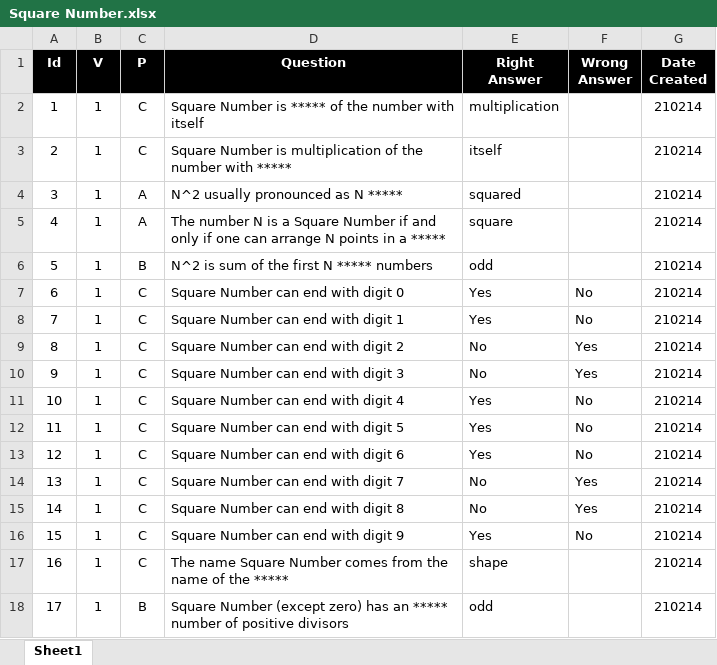
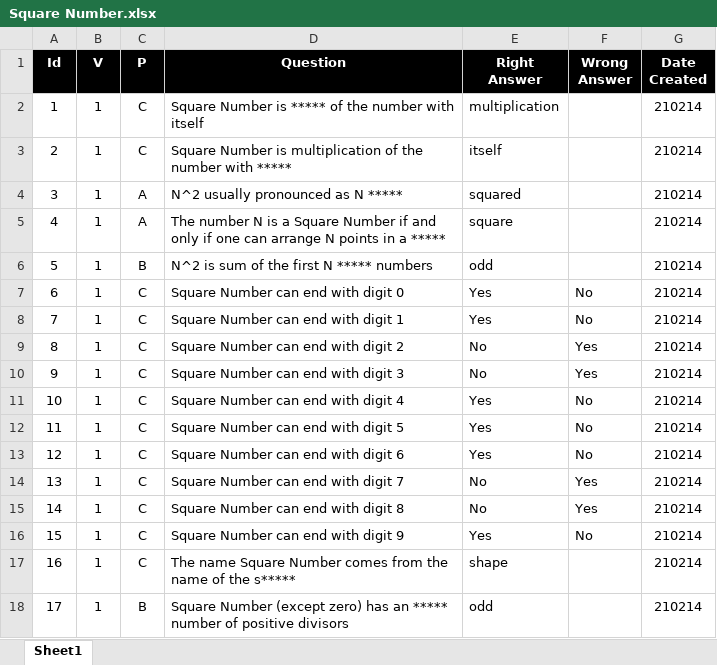
Before and after one commit to valdas1966/myq, an Excel workbook: Questions/Mathematics/Square Number.xlsx, sheet Sheet1, drawn as a sheet; values as stored, in another font and other column widths than the file's, no borders; conditional formats not drawn; the diff names each change by its address in the sheet, - before the commit and + after, or states it on an @@ line.

```diff
--- a/Questions/Mathematics/Square Number.xlsx (sheet Sheet1)
+++ b/Questions/Mathematics/Square Number.xlsx (sheet Sheet1)
-D17 (Question): …of the *****
+D17 (Question): …of the s*****
```
Also changed, not shown: Questions/English/Definitions 1000.xlsx, Questions/English/Definitions 2000.xlsx, 17 other files.
